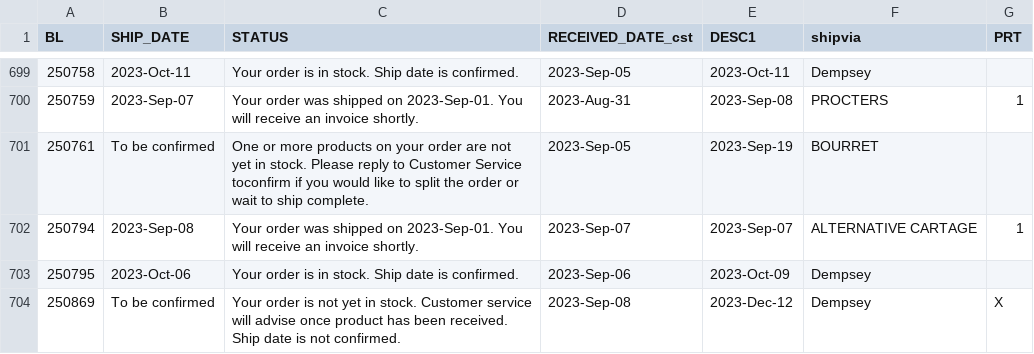
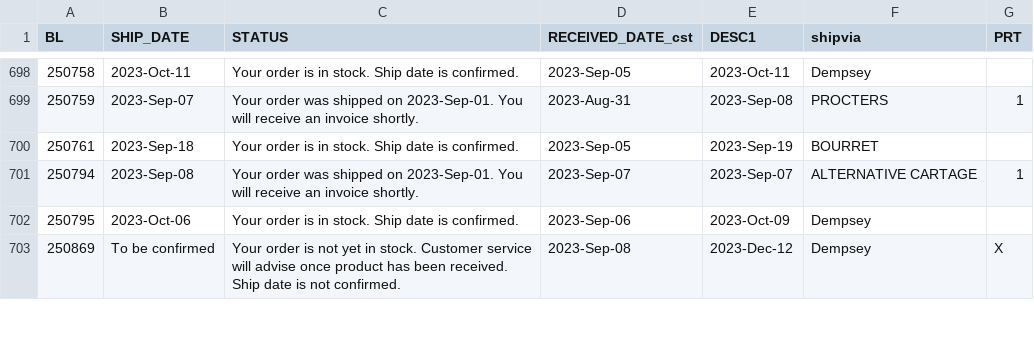
Before and after one commit to dempseysystems/dempseysystems.github.io, a CSV file: shipments - Dempsey Canada.csv, drawn as a sheet; only a part is shown, gaps mark what is left out; the diff covers the shown part only.

```diff
--- a/shipments - Dempsey Canada.csv
+++ b/shipments - Dempsey Canada.csv
@@ -700,3 +699,3 @@ BL,SHIP_DATE,STATUS,RECEIVED_DATE_cst,DESC1,shipvia,PRT
 250759,2023-Sep-07,Your order was shipped on 2023-Sep-01. You will receive an invoice shortly.,2023-Aug-31,2023-Sep-08,PROCTERS,1
-250761,To be confirmed,One or more products on your order are not yet in stock. Please reply to Customer Service toconfirm if you would like to split the order or wait to ship complete.,2023-Sep-05,2023-Sep-19,BOURRET,
+250761,2023-Sep-18,Your order is in stock. Ship date is confirmed.,2023-Sep-05,2023-Sep-19,BOURRET,
 250794,2023-Sep-08,Your order was shipped on 2023-Sep-01. You will receive an invoice shortly.,2023-Sep-07,2023-Sep-07,ALTERNATIVE CARTAGE,1
```
Also changed, not shown: 2 added rows, 1 removed row and 9 edited cells elsewhere in this file, ordhfile-french - Dempsey US.csv, 12 other files.
